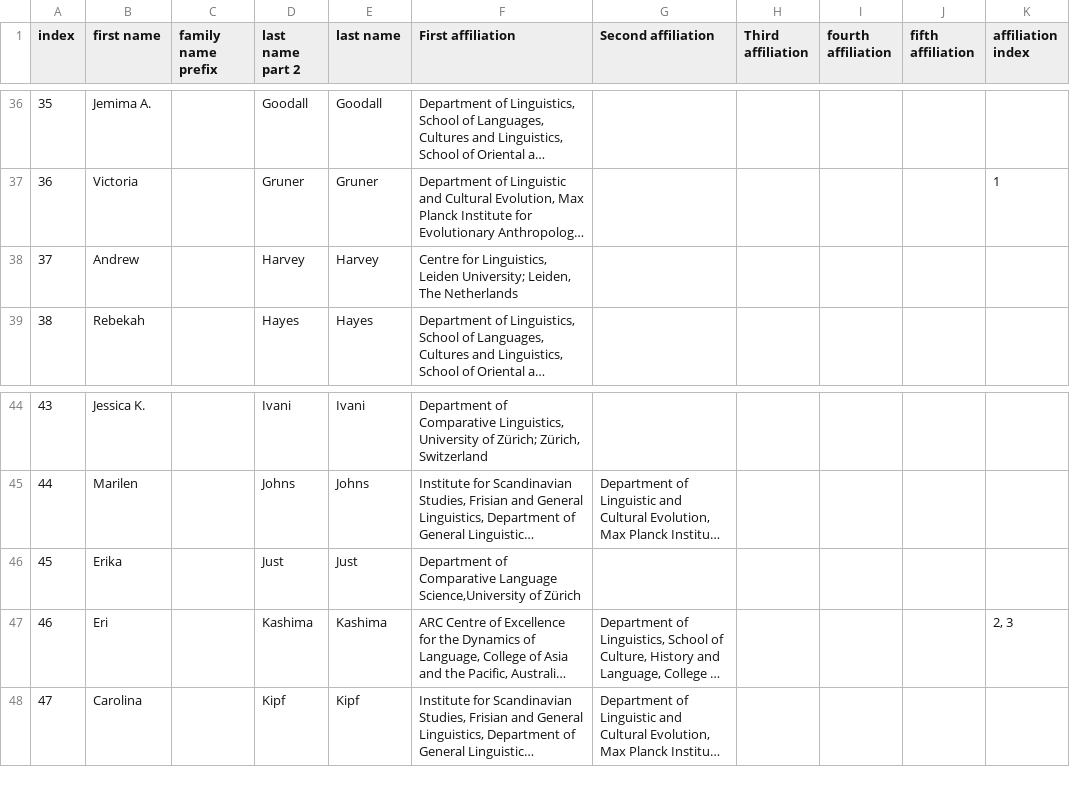
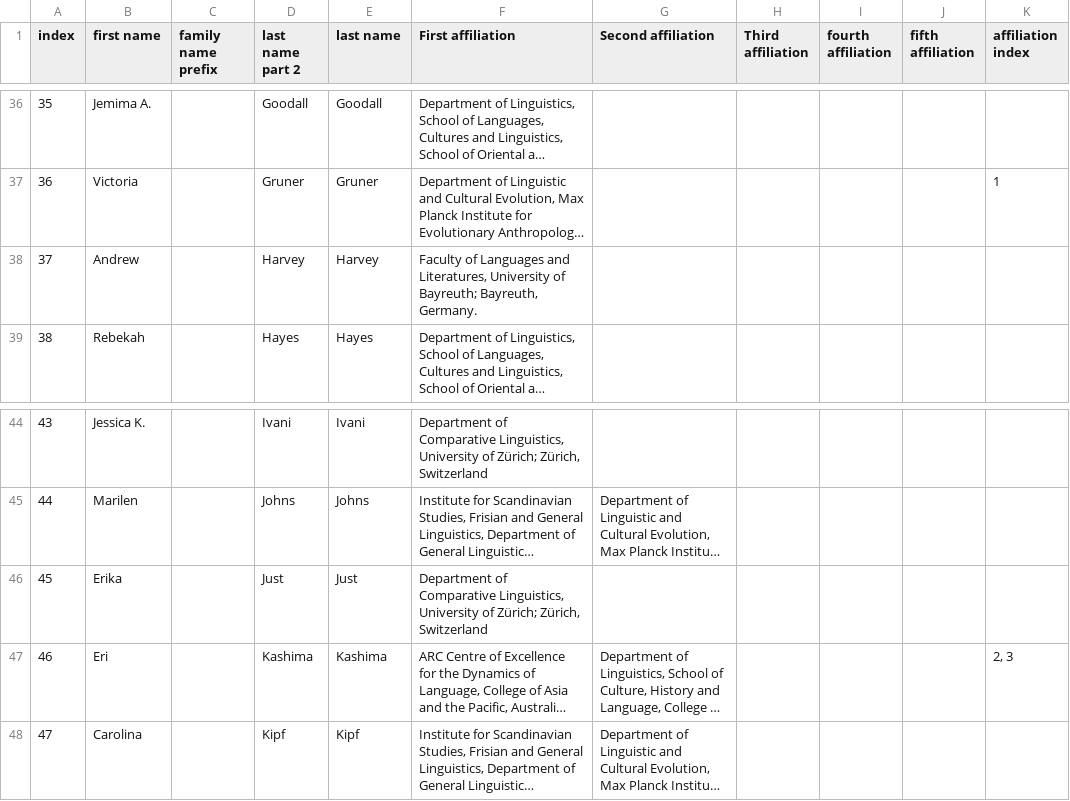
Before and after one commit to grambank/grambank-analysed, a CSV file: R_grambank/wrangle_authors/author_list.csv, drawn as a sheet; only a part is shown, gaps mark what is left out; long unchanged cells end in …; the diff names each change by its address in the sheet, - before the commit and + after, or states it on an @@ line.

Commit message:
Update author_list.csv

```diff
--- a/R_grambank/wrangle_authors/author_list.csv
+++ b/R_grambank/wrangle_authors/author_list.csv
-F38 (First affiliation): Centre for Linguistics, Leiden University; Leiden, The Netherlands
+F38 (First affiliation): Faculty of Languages and Literatures, University of Bayreuth; Bayreuth, Germany.
-F46 (First affiliation): …of Comparative Language Science,University of Zürich
+F46 (First affiliation): …of Comparative Linguistics, University of Zürich; Zürich, Switzerland
```
